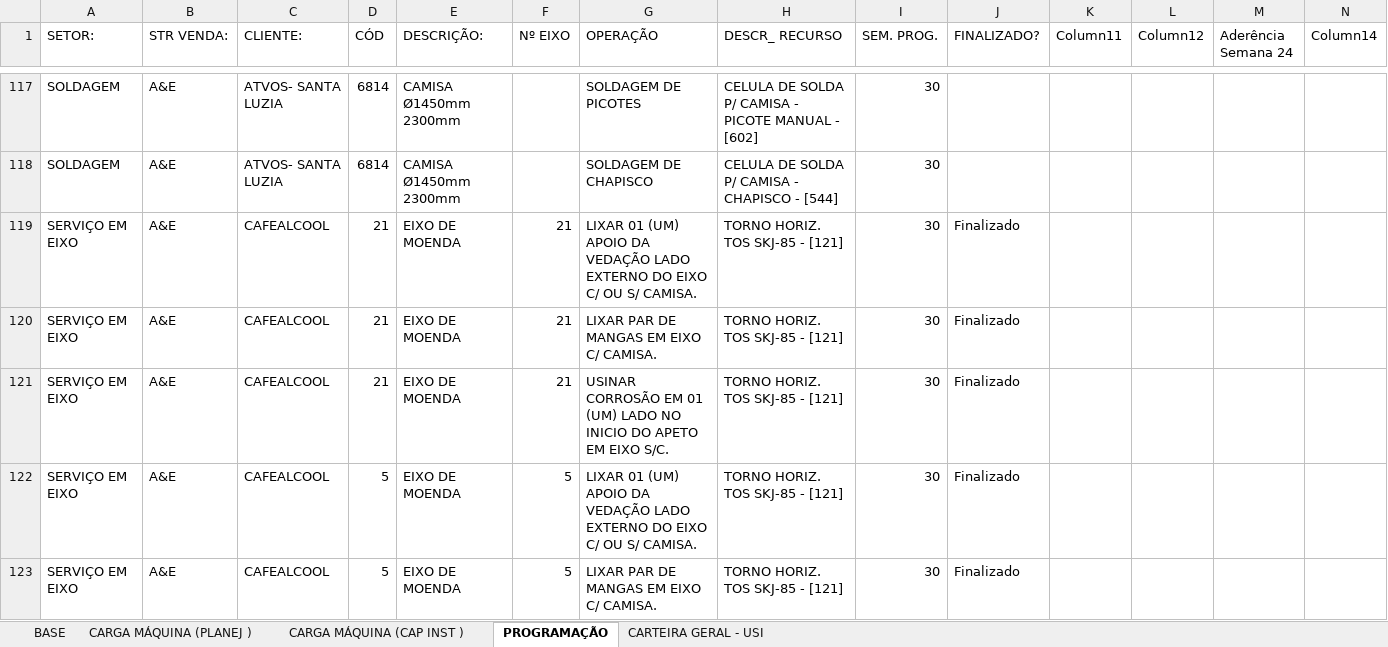
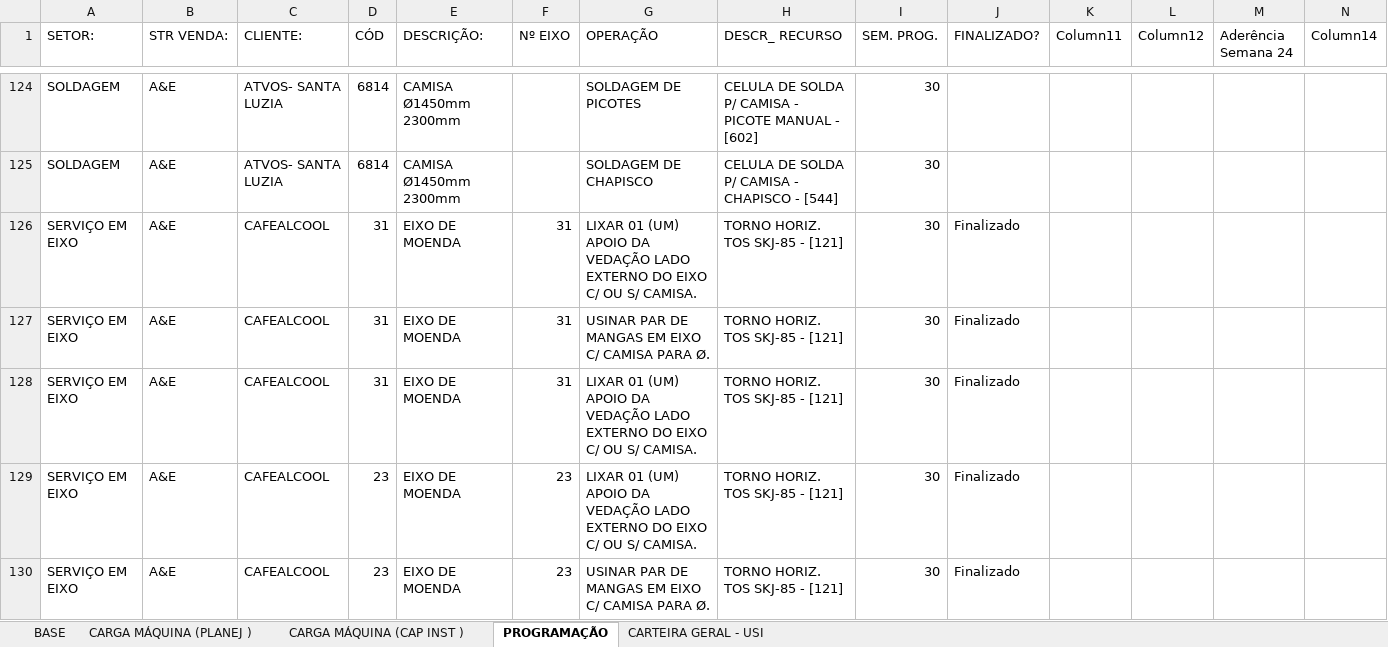
Before and after one commit to gilmarcosta2812200-hash/Progr_MECAL.html, an Excel workbook: PROG. SEMANAL_TESTE.xlsx, sheet PROGRAMAÇÃO, drawn as a sheet; only a part is shown, gaps mark what is left out; the shorter side is filled out with more unchanged rows; values as stored, in another font and other column widths than the file's, no borders; table styles not drawn; rows hold the shown columns only; the diff covers the shown part only; the diff names each change by its address in the sheet, - before the commit and + after, or states it on an @@ line.

```diff
--- a/PROG. SEMANAL_TESTE.xlsx (sheet PROGRAMAÇÃO)
+++ b/PROG. SEMANAL_TESTE.xlsx (sheet PROGRAMAÇÃO)
+row 126: SERVIÇO EM EIXO | A&E | CAFEALCOOL | 31 | EIXO DE MOENDA | 31 | LIXAR 01 (UM) APOIO DA VEDAÇÃO LADO EXTERNO DO EIXO C/ OU S/ CAMISA. | TORNO HORIZ. TOS SKJ-85 - [121] | 30 | Finalizado
+row 127: SERVIÇO EM EIXO | A&E | CAFEALCOOL | 31 | EIXO DE MOENDA | 31 | USINAR PAR DE MANGAS EM EIXO C/ CAMISA PARA Ø. | TORNO HORIZ. TOS SKJ-85 - [121] | 30 | Finalizado
+row 128: SERVIÇO EM EIXO | A&E | CAFEALCOOL | 31 | EIXO DE MOENDA | 31 | LIXAR 01 (UM) APOIO DA VEDAÇÃO LADO EXTERNO DO EIXO C/ OU S/ CAMISA. | TORNO HORIZ. TOS SKJ-85 - [121] | 30 | Finalizado
+row 129: SERVIÇO EM EIXO | A&E | CAFEALCOOL | 23 | EIXO DE MOENDA | 23 | LIXAR 01 (UM) APOIO DA VEDAÇÃO LADO EXTERNO DO EIXO C/ OU S/ CAMISA. | TORNO HORIZ. TOS SKJ-85 - [121] | 30 | Finalizado
+row 130: SERVIÇO EM EIXO | A&E | CAFEALCOOL | 23 | EIXO DE MOENDA | 23 | USINAR PAR DE MANGAS EM EIXO C/ CAMISA PARA Ø. | TORNO HORIZ. TOS SKJ-85 - [121] | 30 | Finalizado
```
Also changed, not shown: 17 added rows, 2 removed rows and 25 edited cells elsewhere in this sheet, sheet BASE, sheet CARGA MÁQUINA (PLANEJ ), sheet CARGA MÁQUINA (CAP INST ).
